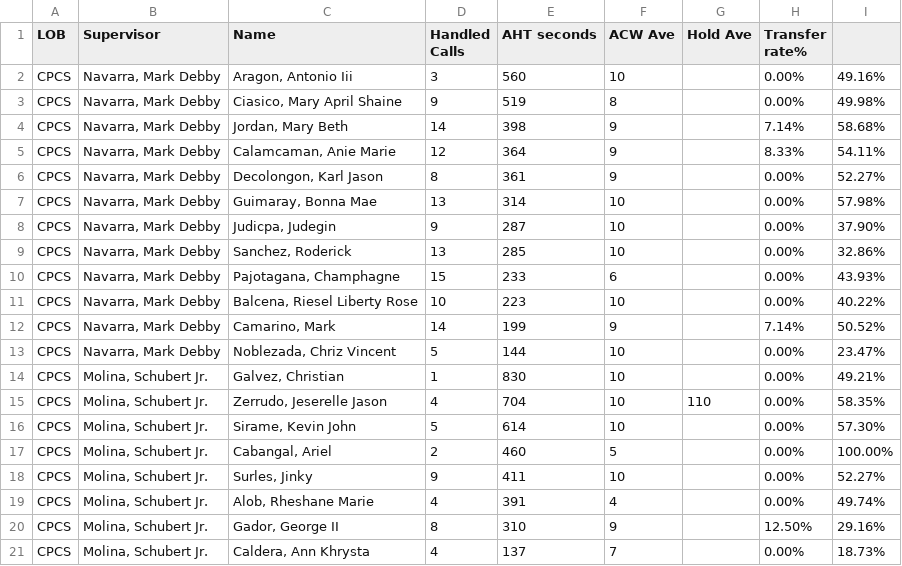
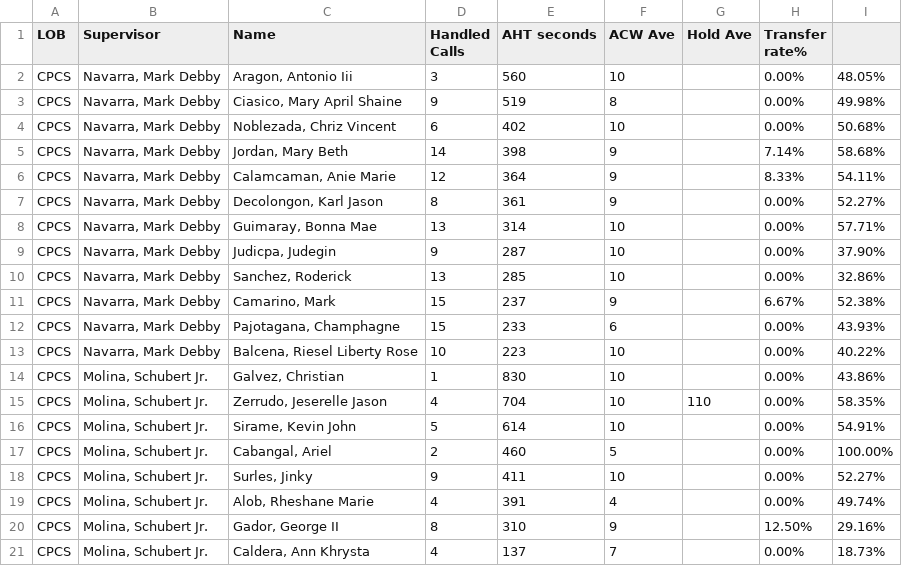
Before and after one commit to CGS-J/CPCS-AHT, a CSV file: cpcs.csv, drawn as a sheet.

```diff
--- a/cpcs.csv
+++ b/cpcs.csv
@@ -1,4 +1,5 @@
 LOB,Supervisor,Name ,Handled Calls ,AHT seconds,ACW Ave,Hold Ave,Transfer rate%,
-CPCS,"Navarra, Mark Debby","Aragon, Antonio Iii",3,560,10,,0.00%,49.16%
+CPCS,"Navarra, Mark Debby","Aragon, Antonio Iii",3,560,10,,0.00%,48.05%
 CPCS,"Navarra, Mark Debby","Ciasico, Mary April Shaine",9,519,8,,0.00%,49.98%
+CPCS,"Navarra, Mark Debby","Noblezada, Chriz Vincent",6,402,10,,0.00%,50.68%
 CPCS,"Navarra, Mark Debby","Jordan, Mary Beth",14,398,9,,7.14%,58.68%
@@ -6,12 +7,11 @@ CPCS,"Navarra, Mark Debby","Calamcaman, Anie Marie",12,364,9,,8.33%,54.11%
 CPCS,"Navarra, Mark Debby","Decolongon, Karl Jason",8,361,9,,0.00%,52.27%
-CPCS,"Navarra, Mark Debby","Guimaray, Bonna Mae",13,314,10,,0.00%,57.98%
+CPCS,"Navarra, Mark Debby","Guimaray, Bonna Mae",13,314,10,,0.00%,57.71%
 CPCS,"Navarra, Mark Debby","Judicpa, Judegin",9,287,10,,0.00%,37.90%
 CPCS,"Navarra, Mark Debby","Sanchez, Roderick",13,285,10,,0.00%,32.86%
+CPCS,"Navarra, Mark Debby","Camarino, Mark",15,237,9,,6.67%,52.38%
 CPCS,"Navarra, Mark Debby","Pajotagana, Champhagne",15,233,6,,0.00%,43.93%
 CPCS,"Navarra, Mark Debby","Balcena, Riesel Liberty Rose",10,223,10,,0.00%,40.22%
-CPCS,"Navarra, Mark Debby","Camarino, Mark",14,199,9,,7.14%,50.52%
-CPCS,"Navarra, Mark Debby","Noblezada, Chriz Vincent",5,144,10,,0.00%,23.47%
-CPCS,"Molina, Schubert Jr.","Galvez, Christian",1,830,10,,0.00%,49.21%
+CPCS,"Molina, Schubert Jr.","Galvez, Christian",1,830,10,,0.00%,43.86%
 CPCS,"Molina, Schubert Jr.","Zerrudo, Jeserelle Jason",4,704,10,110,0.00%,58.35%
-CPCS,"Molina, Schubert Jr.","Sirame, Kevin John",5,614,10,,0.00%,57.30%
+CPCS,"Molina, Schubert Jr.","Sirame, Kevin John",5,614,10,,0.00%,54.91%
 CPCS,"Molina, Schubert Jr.","Cabangal, Ariel",2,460,5,,0.00%,100.00%
```
Also changed, not shown: cpcsAHT.csv.
